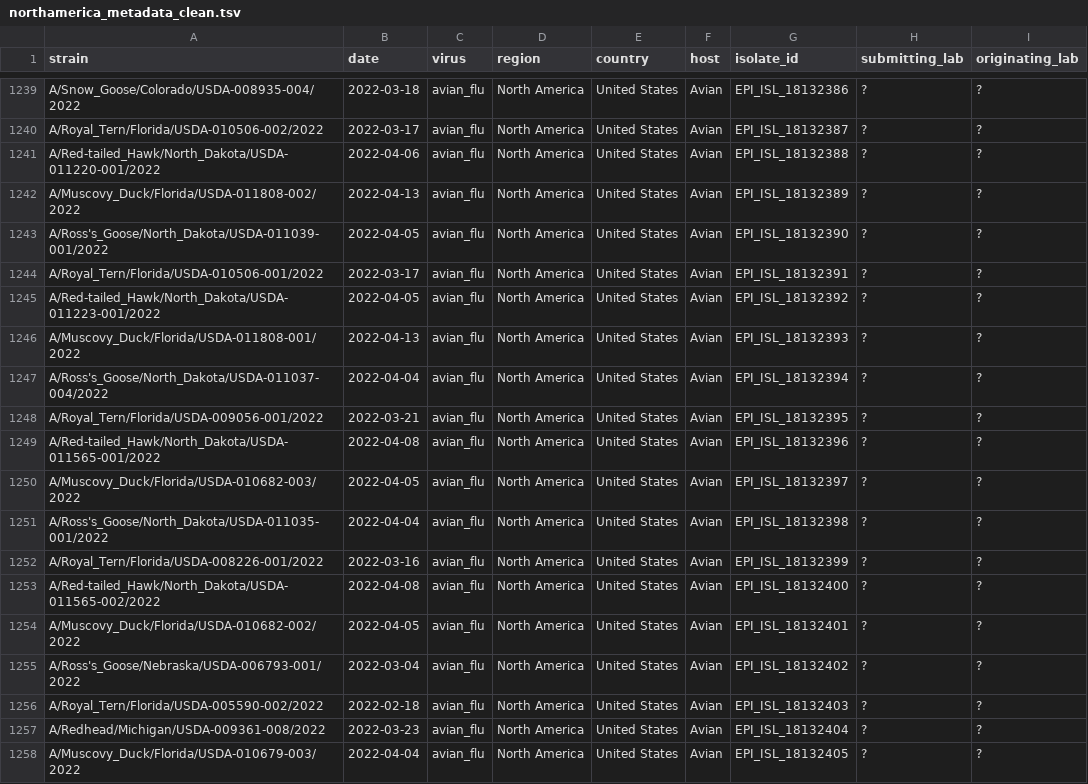
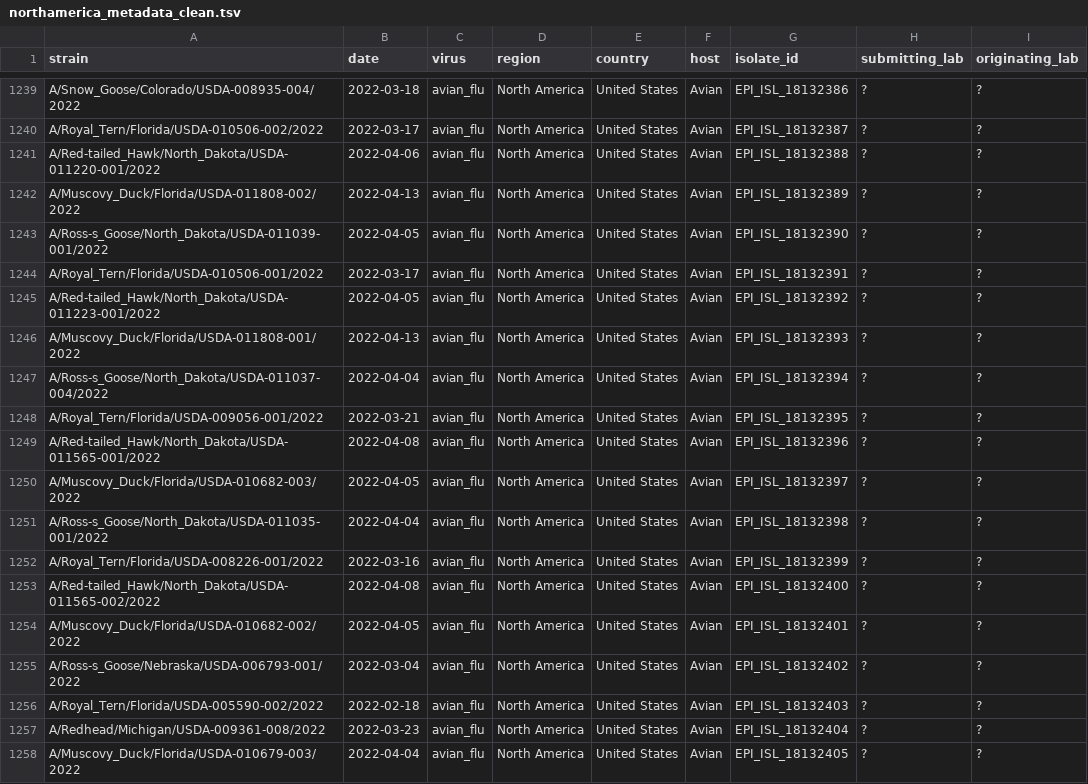
Before and after one commit to dbacsik/epiworkshop_h5n1, a TSV file: data/clean/northamerica_metadata_clean.tsv, drawn as a sheet; only a part is shown, gaps mark what is left out; the diff covers the shown part only.

Commit message:
Fixed parsing. Strains with apostrophe were replaced by gisaid to dash.

```diff
--- a/data/clean/northamerica_metadata_clean.tsv
+++ b/data/clean/northamerica_metadata_clean.tsv
@@ -1242,3 +1242,3 @@ A/Red-tailed_Hawk/North_Dakota/USDA-011220-001/2022	2022-04-06	avian_flu	North A
 A/Muscovy_Duck/Florida/USDA-011808-002/2022	2022-04-13	avian_flu	North America	United States	Avian	EPI_ISL_18132389	?	?
-A/Ross's_Goose/North_Dakota/USDA-011039-001/2022	2022-04-05	avian_flu	North America	United States	Avian	EPI_ISL_18132390	?	?
+A/Ross-s_Goose/North_Dakota/USDA-011039-001/2022	2022-04-05	avian_flu	North America	United States	Avian	EPI_ISL_18132390	?	?
 A/Royal_Tern/Florida/USDA-010506-001/2022	2022-03-17	avian_flu	North America	United States	Avian	EPI_ISL_18132391	?	?
@@ -1246,3 +1246,3 @@ A/Red-tailed_Hawk/North_Dakota/USDA-011223-001/2022	2022-04-05	avian_flu	North A
 A/Muscovy_Duck/Florida/USDA-011808-001/2022	2022-04-13	avian_flu	North America	United States	Avian	EPI_ISL_18132393	?	?
-A/Ross's_Goose/North_Dakota/USDA-011037-004/2022	2022-04-04	avian_flu	North America	United States	Avian	EPI_ISL_18132394	?	?
+A/Ross-s_Goose/North_Dakota/USDA-011037-004/2022	2022-04-04	avian_flu	North America	United States	Avian	EPI_ISL_18132394	?	?
 A/Royal_Tern/Florida/USDA-009056-001/2022	2022-03-21	avian_flu	North America	United States	Avian	EPI_ISL_18132395	?	?
@@ -1250,3 +1250,3 @@ A/Red-tailed_Hawk/North_Dakota/USDA-011565-001/2022	2022-04-08	avian_flu	North A
 A/Muscovy_Duck/Florida/USDA-010682-003/2022	2022-04-05	avian_flu	North America	United States	Avian	EPI_ISL_18132397	?	?
-A/Ross's_Goose/North_Dakota/USDA-011035-001/2022	2022-04-04	avian_flu	North America	United States	Avian	EPI_ISL_18132398	?	?
+A/Ross-s_Goose/North_Dakota/USDA-011035-001/2022	2022-04-04	avian_flu	North America	United States	Avian	EPI_ISL_18132398	?	?
 A/Royal_Tern/Florida/USDA-008226-001/2022	2022-03-16	avian_flu	North America	United States	Avian	EPI_ISL_18132399	?	?
@@ -1254,3 +1254,3 @@ A/Red-tailed_Hawk/North_Dakota/USDA-011565-002/2022	2022-04-08	avian_flu	North A
 A/Muscovy_Duck/Florida/USDA-010682-002/2022	2022-04-05	avian_flu	North America	United States	Avian	EPI_ISL_18132401	?	?
-A/Ross's_Goose/Nebraska/USDA-006793-001/2022	2022-03-04	avian_flu	North America	United States	Avian	EPI_ISL_18132402	?	?
+A/Ross-s_Goose/Nebraska/USDA-006793-001/2022	2022-03-04	avian_flu	North America	United States	Avian	EPI_ISL_18132402	?	?
 A/Royal_Tern/Florida/USDA-005590-002/2022	2022-02-18	avian_flu	North America	United States	Avian	EPI_ISL_18132403	?	?
```
Also changed, not shown: 63 edited cells elsewhere in this file, 1 other file.
